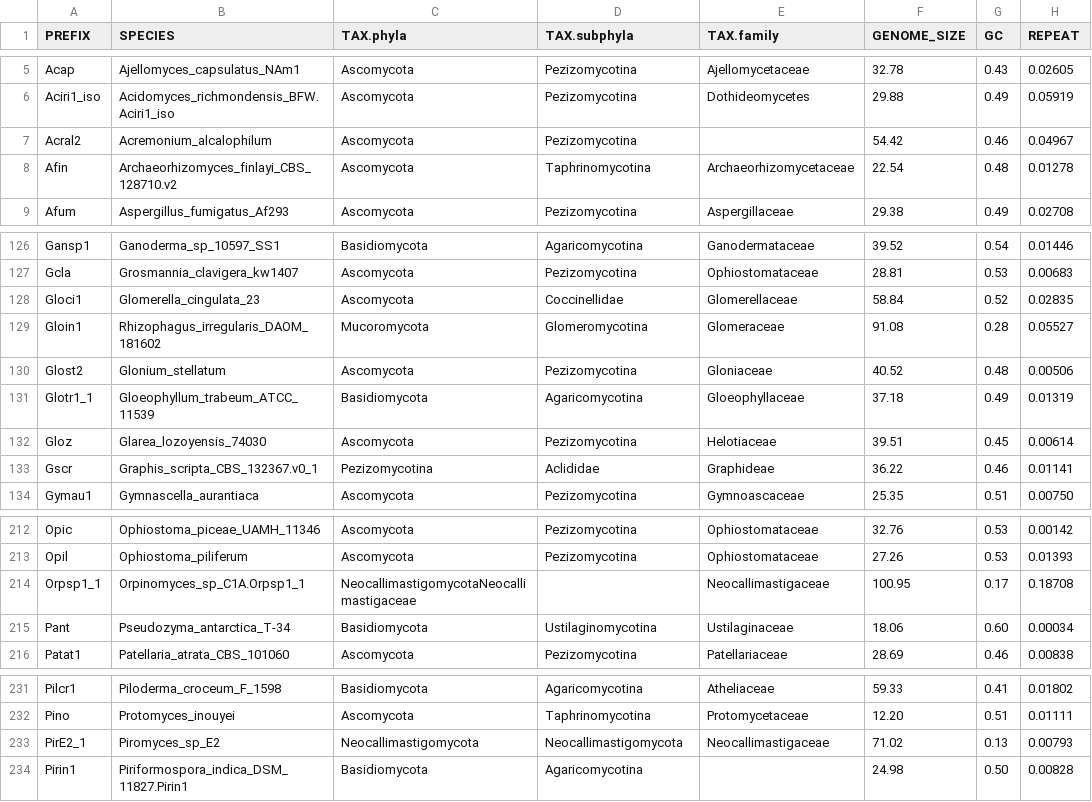
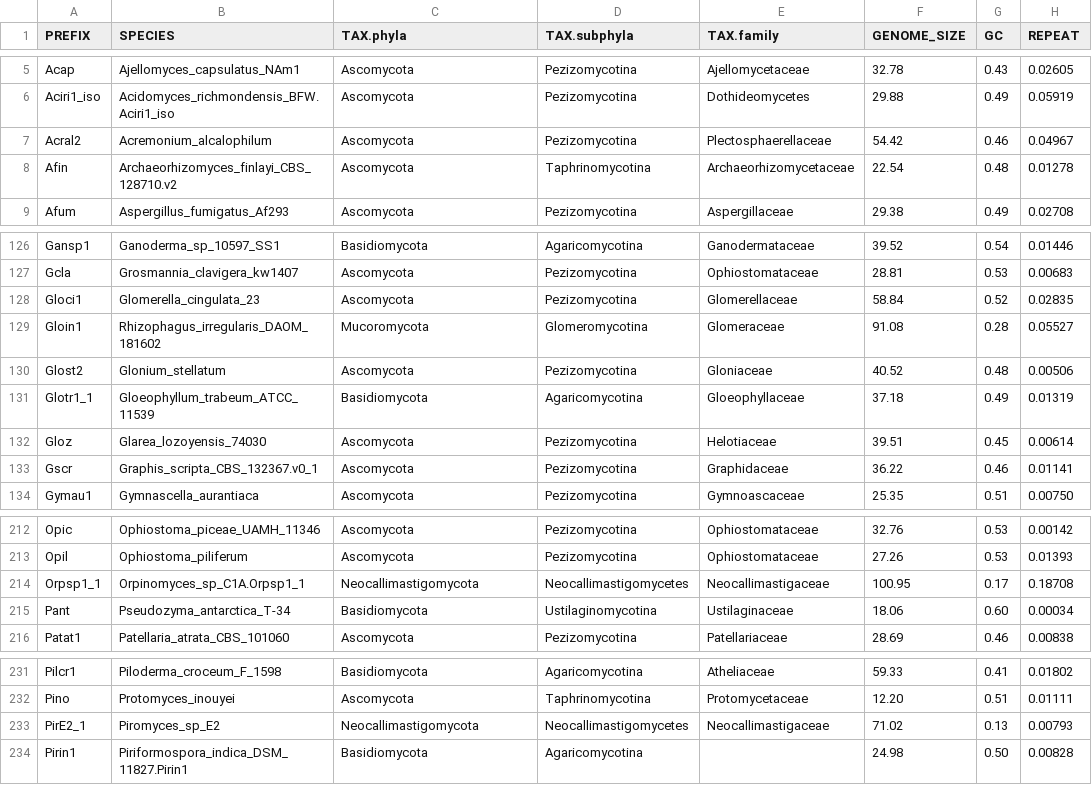
Before and after one commit to 1KFG/genome_stats, a CSV file: fungi_genome_stats.csv, drawn as a sheet; only a part is shown, gaps mark what is left out; the diff names each change by its address in the sheet, - before the commit and + after, or states it on an @@ line.

Commit message:
updated to fix some missing family assignments and one typo

```diff
--- a/fungi_genome_stats.csv
+++ b/fungi_genome_stats.csv
-E7 (TAX.family): (empty)
+E7 (TAX.family): Plectosphaerellaceae
-D128 (TAX.subphyla): Coccinellidae
+D128 (TAX.subphyla): Pezizomycotina
-C133 (TAX.phyla): Pezizomycotina
+C133 (TAX.phyla): Ascomycota
-D133 (TAX.subphyla): Aclididae
+D133 (TAX.subphyla): Pezizomycotina
-E133 (TAX.family): Graphideae
+E133 (TAX.family): Graphidaceae
-C214 (TAX.phyla): NeocallimastigomycotaNeocallimastigaceae
+C214 (TAX.phyla): Neocallimastigomycota
-D214 (TAX.subphyla): (empty)
+D214 (TAX.subphyla): Neocallimastigomycetes
-D233 (TAX.subphyla): Neocallimastigomycota
+D233 (TAX.subphyla): Neocallimastigomycetes
```
